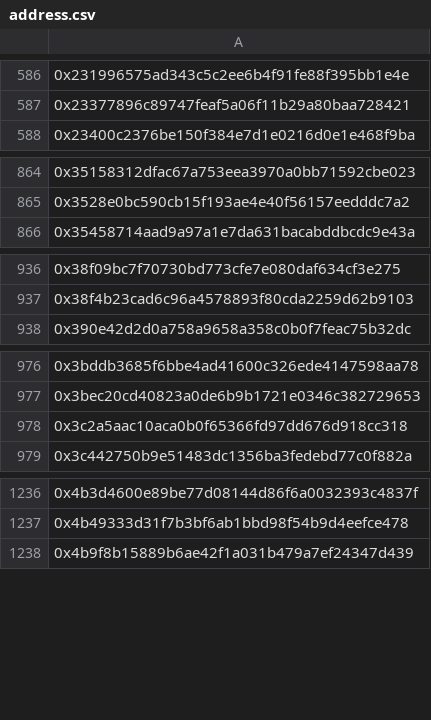
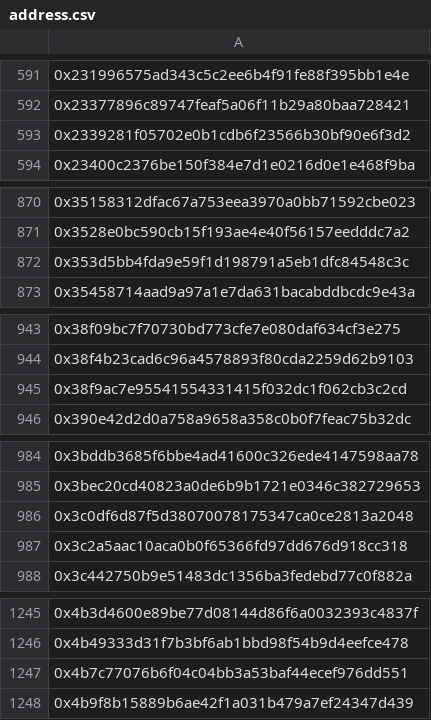
Before and after one commit to BulbaSwap/dex-volume-statistics, a CSV file: data/v2/swap/address.csv, drawn as a sheet; only a part is shown, gaps mark what is left out; the diff covers the shown part only; the diff names each change by its address in the sheet, - before the commit and + after, or states it on an @@ line.

```diff
--- a/data/v2/swap/address.csv
+++ b/data/v2/swap/address.csv
+row 593: 0x2339281f05702e0b1cdb6f23566b30bf90e6f3d2
+row 872: 0x353d5bb4fda9e59f1d198791a5eb1dfc84548c3c
+row 945: 0x38f9ac7e95541554331415f032dc1f062cb3c2cd
+row 986: 0x3c0df6d87f5d38070078175347ca0ce2813a2048
+row 1247: 0x4b7c77076b6f04c04bb3a53baf44ecef976dd551
```
Also changed, not shown: 21 added rows elsewhere in this file, 15 other files.
